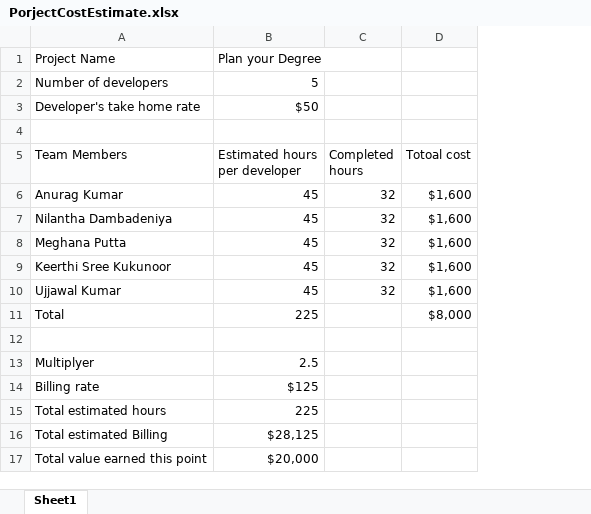
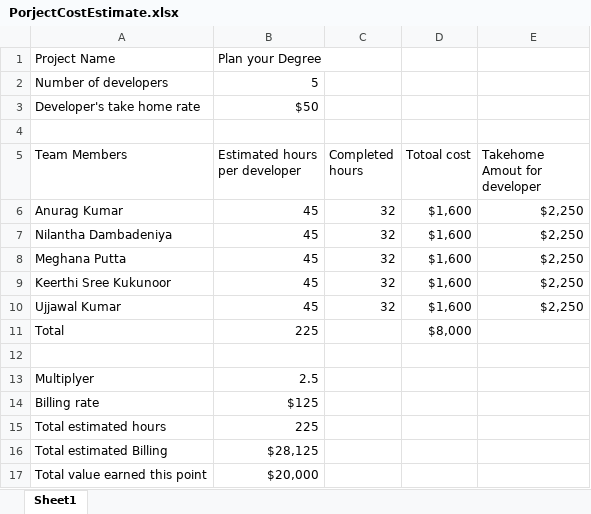
Before and after one commit to anuragkumar96/Group2, an Excel workbook: PlanYourDegree.Docs/PorjectCostEstimate.xlsx, sheet Sheet1, drawn as a sheet; values as stored, in another font and other column widths than the file's, no borders; the diff names each change by its address in the sheet, - before the commit and + after, or states it on an @@ line.

```diff
--- a/PlanYourDegree.Docs/PorjectCostEstimate.xlsx (sheet Sheet1)
+++ b/PlanYourDegree.Docs/PorjectCostEstimate.xlsx (sheet Sheet1)
+column E (Takehome Amout for developer), rows 6-10: all $2,250
```
Also changed, not shown: 8 other files.
